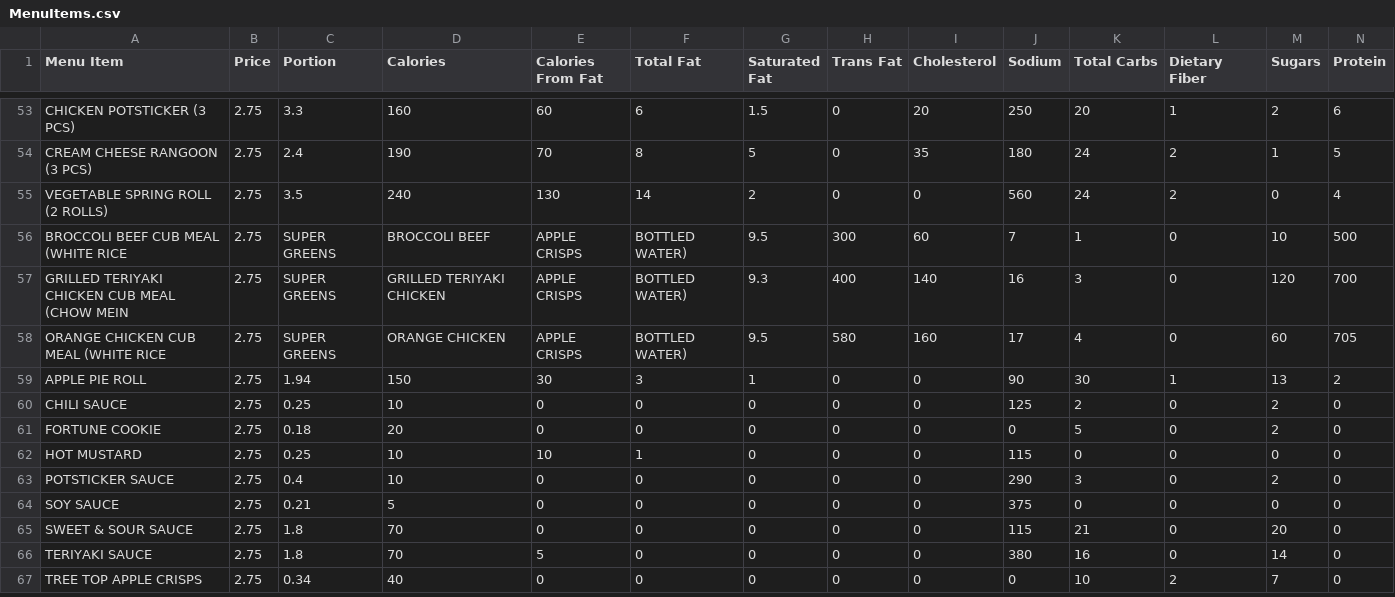
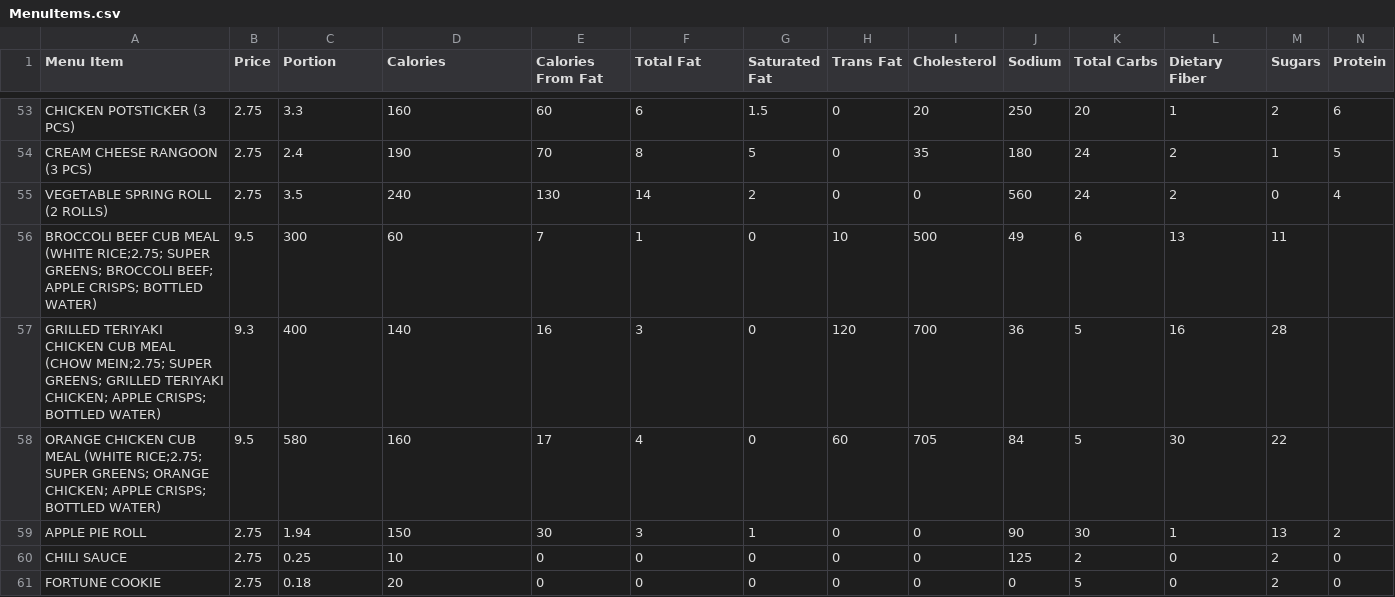
Before and after one commit to CSCE331-Fall2026/team-3-project, a CSV file: MenuItems.csv, drawn as a sheet; only a part is shown, gaps mark what is left out; the shorter side is filled out with more unchanged rows; removed rows and columns are numbered as before the commit, all else as after; rows hold the shown columns only; the diff names each change by its address in the sheet, - before the commit and + after, or states it on an @@ line.

```diff
--- a/MenuItems.csv
+++ b/MenuItems.csv
-row 56: BROCCOLI BEEF CUB MEAL (WHITE RICE | 2.75 | SUPER GREENS | BROCCOLI BEEF | APPLE CRISPS | BOTTLED WATER) | 9.5 | 300 | 60 | 7 | 1 | 0 | 10 | 500
-row 57: GRILLED TERIYAKI CHICKEN CUB MEAL (CHOW MEIN | 2.75 | SUPER GREENS | GRILLED TERIYAKI CHICKEN | APPLE CRISPS | BOTTLED WATER) | 9.3 | 400 | 140 | 16 | 3 | 0 | 120 | 700
-row 58: ORANGE CHICKEN CUB MEAL (WHITE RICE | 2.75 | SUPER GREENS | ORANGE CHICKEN | APPLE CRISPS | BOTTLED WATER) | 9.5 | 580 | 160 | 17 | 4 | 0 | 60 | 705
+row 56: BROCCOLI BEEF CUB MEAL (WHITE RICE;2.75; SUPER GREENS; BROCCOLI BEEF; APPLE CRISPS; BOTTLED WATER) | 9.5 | 300 | 60 | 7 | 1 | 0 | 10 | 500 | 49 | 6 | 13 | 11
+row 57: GRILLED TERIYAKI CHICKEN CUB MEAL (CHOW MEIN;2.75; SUPER GREENS; GRILLED TERIYAKI CHICKEN; APPLE CRISPS; BOTTLED WATER) | 9.3 | 400 | 140 | 16 | 3 | 0 | 120 | 700 | 36 | 5 | 16 | 28
+row 58: ORANGE CHICKEN CUB MEAL (WHITE RICE;2.75; SUPER GREENS; ORANGE CHICKEN; APPLE CRISPS; BOTTLED WATER) | 9.5 | 580 | 160 | 17 | 4 | 0 | 60 | 705 | 84 | 5 | 30 | 22
```
Also changed, not shown: Recipes.csv, 2 other files.
